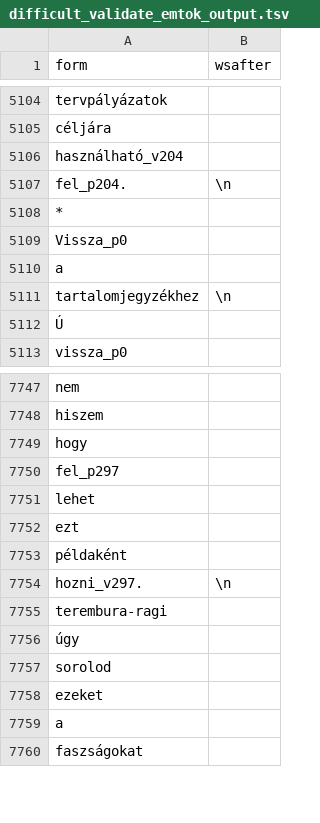
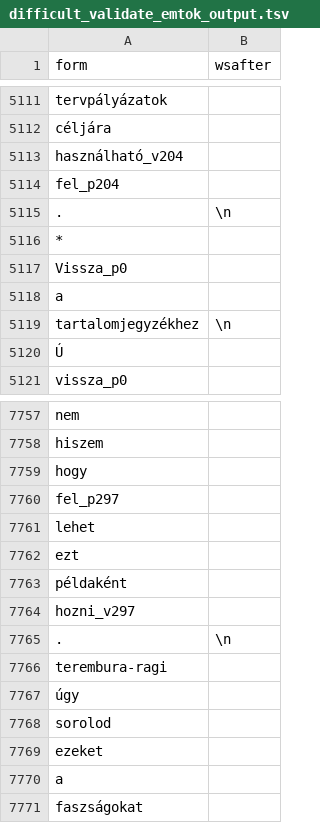
Before and after one commit to ril-lexknowrep/emPreverb, a TSV file: evaluation/difficult_validate_emtok_output.tsv, drawn as a sheet; only a part is shown, gaps mark what is left out; the diff covers the shown part only.

```diff
--- a/evaluation/difficult_validate_emtok_output.tsv
+++ b/evaluation/difficult_validate_emtok_output.tsv
@@ -5113,3 +5120,4 @@ céljára	" "
 használható_v204	" "
-fel_p204.	"\n"
+fel_p204	" "
+.	"\n"
 *	" "
@@ -7763,3 +7773,4 @@ ezt	" "
 példaként	" "
-hozni_v297.	"\n"
+hozni_v297	" "
+.	"\n"
 terembura-ragi	" "
```
Also changed, not shown: 9 added rows and 8 edited cells elsewhere in this file, 23 other files.
